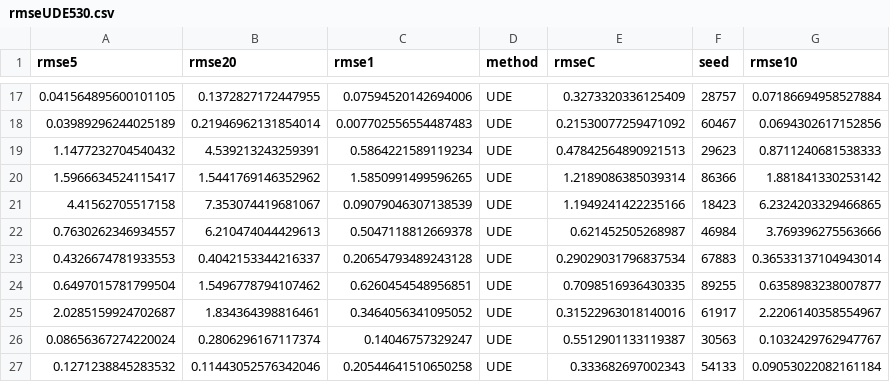
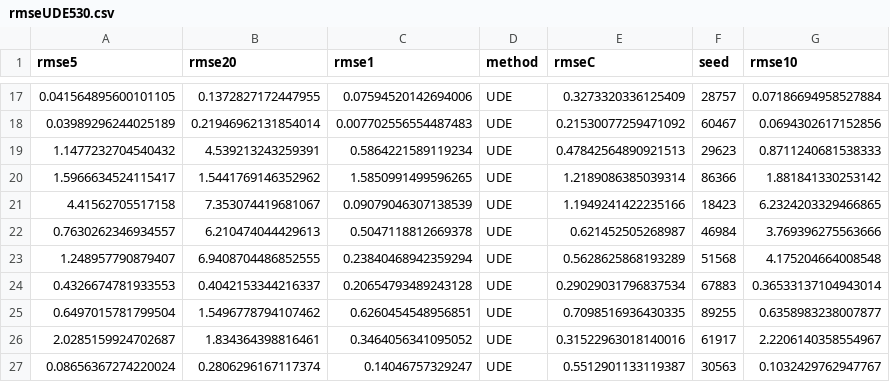
Before and after one commit to kjrathore/C_Star, a CSV file: csv/rmseUDE530.csv, drawn as a sheet; only a part is shown, gaps mark what is left out; the shorter side is filled out with more unchanged rows.

```diff
--- a/csv/rmseUDE530.csv
+++ b/csv/rmseUDE530.csv
@@ -22,2 +22,3 @@ rmse5,rmse20,rmse1,method,rmseC,seed,rmse10
 0.7630262346934557,6.210474044429613,0.5047118812669378,UDE,0.621452505268987,46984,3.769396275563666
+1.248957790879407,6.9408704486852555,0.23840468942359294,UDE,0.5628625868193289,51568,4.175204664008548
 0.4326674781933553,0.4042153344216337,0.20654793489243128,UDE,0.29029031796837534,67883,0.36533137104943014
```
Also changed, not shown: csv/rmseKERNEL204.csv, csv/rmseKERNEL530.csv, 30 other files.
